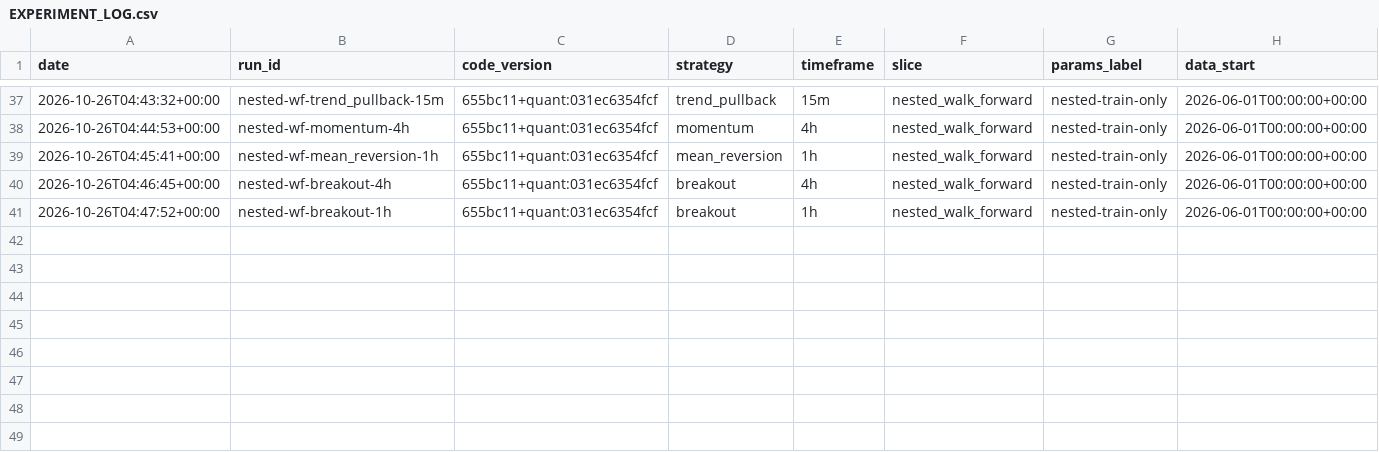
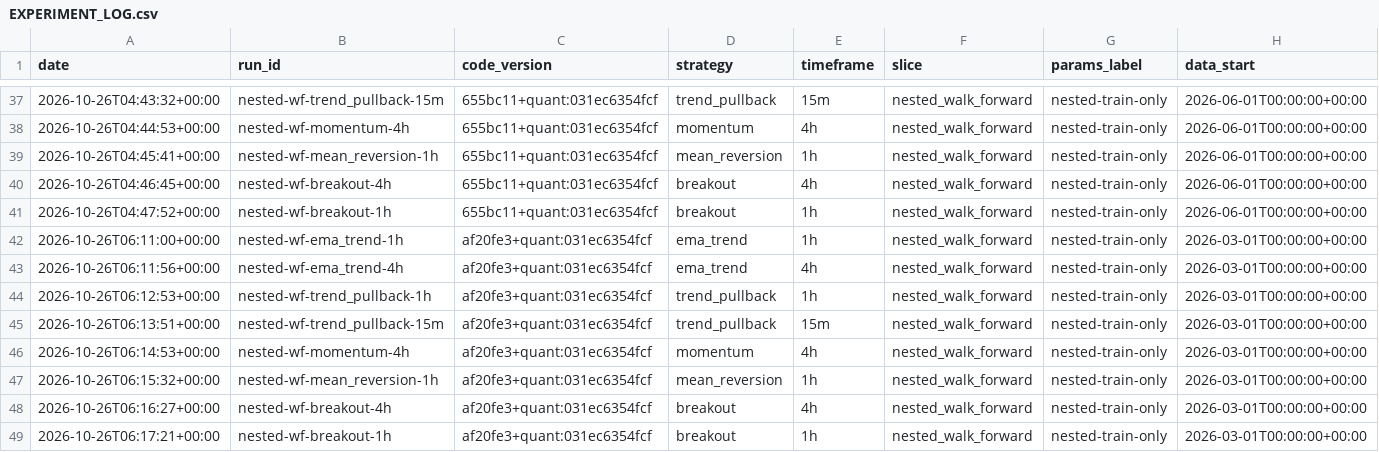
Before and after one commit to mrabolfazl13/crypto-agentic-trader-kit, a CSV file: EXPERIMENT_LOG.csv, drawn as a sheet; only a part is shown, gaps mark what is left out; rows hold the shown columns only; the diff names each change by its address in the sheet, - before the commit and + after, or states it on an @@ line.

```diff
--- a/EXPERIMENT_LOG.csv
+++ b/EXPERIMENT_LOG.csv
+row 42: 2026-10-26T06:11:00+00:00 | nested-wf-ema_trend-1h | af20fe3+quant:031ec6354fcf | ema_trend | 1h | nested_walk_forward | nested-train-only | 2026-03-01T00:00:00+00:00
+row 43: 2026-10-26T06:11:56+00:00 | nested-wf-ema_trend-4h | af20fe3+quant:031ec6354fcf | ema_trend | 4h | nested_walk_forward | nested-train-only | 2026-03-01T00:00:00+00:00
+row 44: 2026-10-26T06:12:53+00:00 | nested-wf-trend_pullback-1h | af20fe3+quant:031ec6354fcf | trend_pullback | 1h | nested_walk_forward | nested-train-only | 2026-03-01T00:00:00+00:00
+row 45: 2026-10-26T06:13:51+00:00 | nested-wf-trend_pullback-15m | af20fe3+quant:031ec6354fcf | trend_pullback | 15m | nested_walk_forward | nested-train-only | 2026-03-01T00:00:00+00:00
+row 46: 2026-10-26T06:14:53+00:00 | nested-wf-momentum-4h | af20fe3+quant:031ec6354fcf | momentum | 4h | nested_walk_forward | nested-train-only | 2026-03-01T00:00:00+00:00
+row 47: 2026-10-26T06:15:32+00:00 | nested-wf-mean_reversion-1h | af20fe3+quant:031ec6354fcf | mean_reversion | 1h | nested_walk_forward | nested-train-only | 2026-03-01T00:00:00+00:00
+row 48: 2026-10-26T06:16:27+00:00 | nested-wf-breakout-4h | af20fe3+quant:031ec6354fcf | breakout | 4h | nested_walk_forward | nested-train-only | 2026-03-01T00:00:00+00:00
+row 49: 2026-10-26T06:17:21+00:00 | nested-wf-breakout-1h | af20fe3+quant:031ec6354fcf | breakout | 1h | nested_walk_forward | nested-train-only | 2026-03-01T00:00:00+00:00
```
Also changed, not shown: 3 other files.
